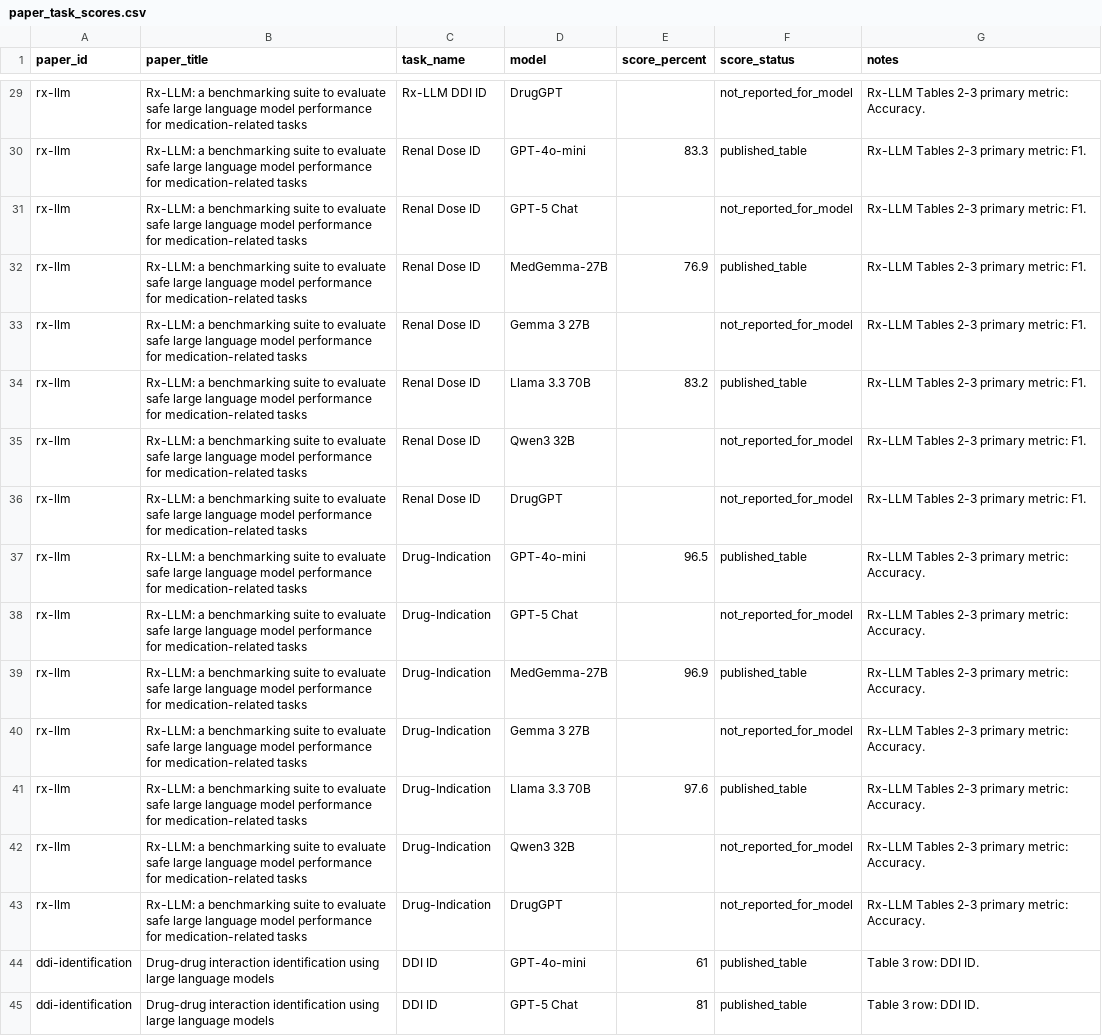
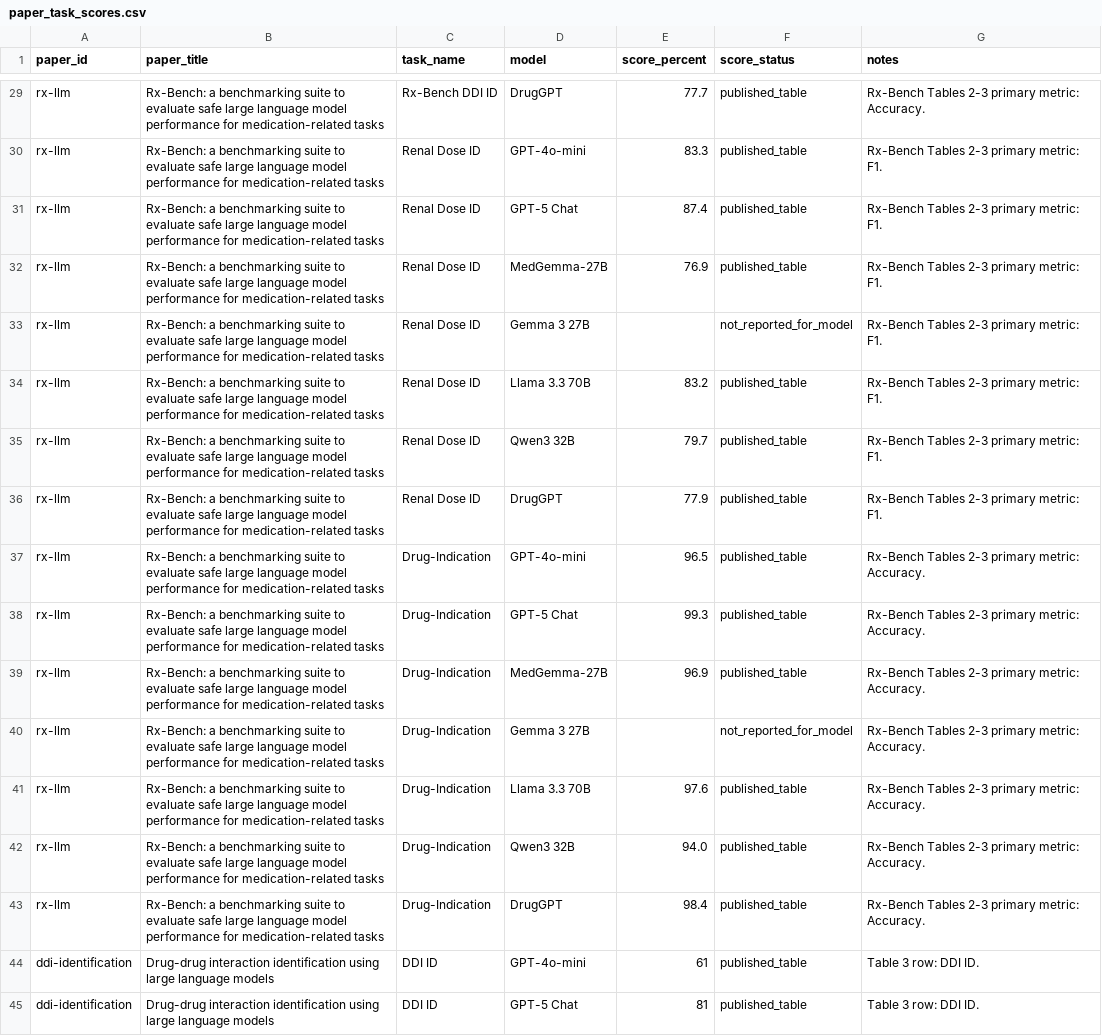
Before and after one commit to ndstl75/Benchmark-Hub, a CSV file: docs/appendices/paper_data/paper_task_scores.csv, drawn as a sheet; only a part is shown, gaps mark what is left out; the diff covers the shown part only; the diff names each change by its address in the sheet, - before the commit and + after, or states it on an @@ line.

```diff
--- a/docs/appendices/paper_data/paper_task_scores.csv
+++ b/docs/appendices/paper_data/paper_task_scores.csv
-B29:B43 (paper_title): Rx-LLM: a benchmarking…
+B29:B43 (paper_title): Rx-Bench: a benchmarking…
-C29 (task_name): Rx-LLM DDI ID
+C29 (task_name): Rx-Bench DDI ID
-E29 (score_percent): (empty)
+E29 (score_percent): 77.7
-F29 (score_status): not_reported_for_model
+F29 (score_status): published_table
-G29 (notes): Rx-LLM Tables 2-3 primary metric: Accuracy.
+G29 (notes): Rx-Bench Tables 2-3 primary metric: Accuracy.
-G30:G36 (notes): Rx-LLM Tables 2-3 primary metric: F1.
+G30:G36 (notes): Rx-Bench Tables 2-3 primary metric: F1.
-E31 (score_percent): (empty)
+E31 (score_percent): 87.4
-F31 (score_status): not_reported_for_model
+F31 (score_status): published_table
-E35 (score_percent): (empty)
+E35 (score_percent): 79.7
-F35:F36 (score_status): not_reported_for_model
+F35:F36 (score_status): published_table
-E36 (score_percent): (empty)
+E36 (score_percent): 77.9
-G37:G43 (notes): Rx-LLM Tables 2-3 primary metric: Accuracy.
+G37:G43 (notes): Rx-Bench Tables 2-3 primary metric: Accuracy.
-E38 (score_percent): (empty)
+E38 (score_percent): 99.3
-F38 (score_status): not_reported_for_model
+F38 (score_status): published_table
-E42 (score_percent): (empty)
+E42 (score_percent): 94.0
-F42:F43 (score_status): not_reported_for_model
+F42:F43 (score_status): published_table
-E43 (score_percent): (empty)
+E43 (score_percent): 98.4
```
Also changed, not shown: 82 edited cells elsewhere in this file, docs/appendices/paper_data/paper_model_scores.csv, docs/appendices/paper_data/paper_task_map.csv, 44 other files.
